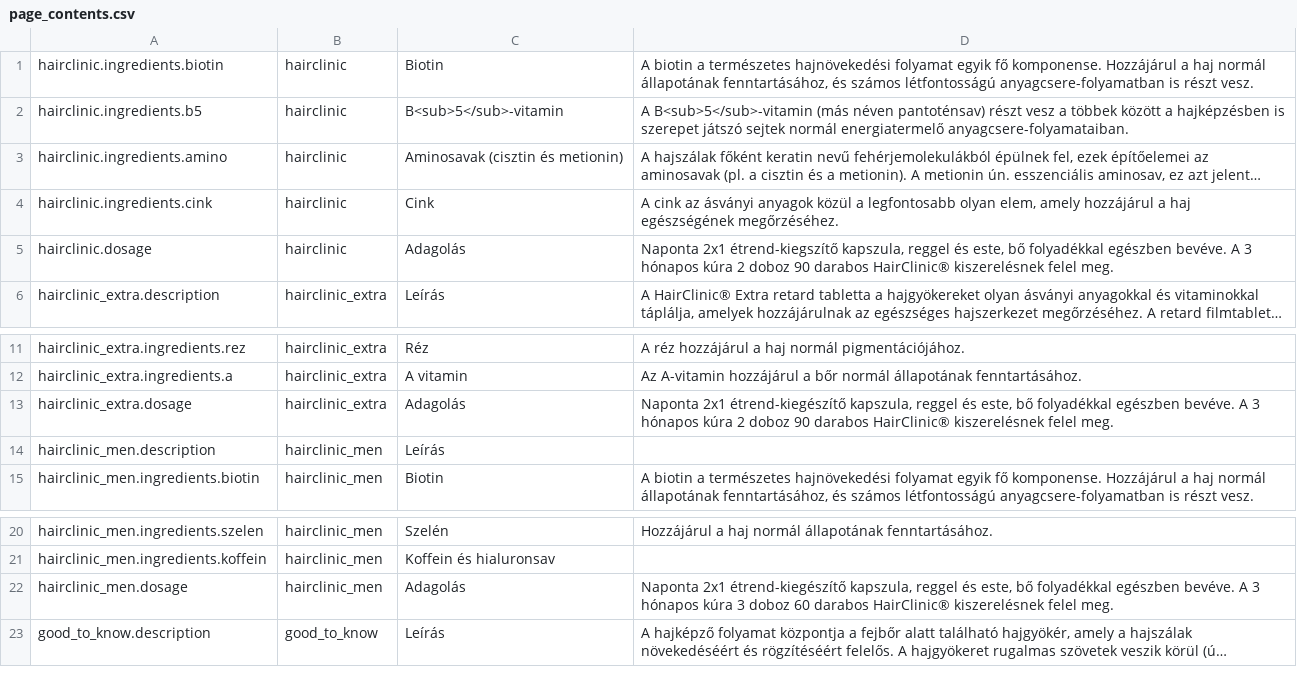
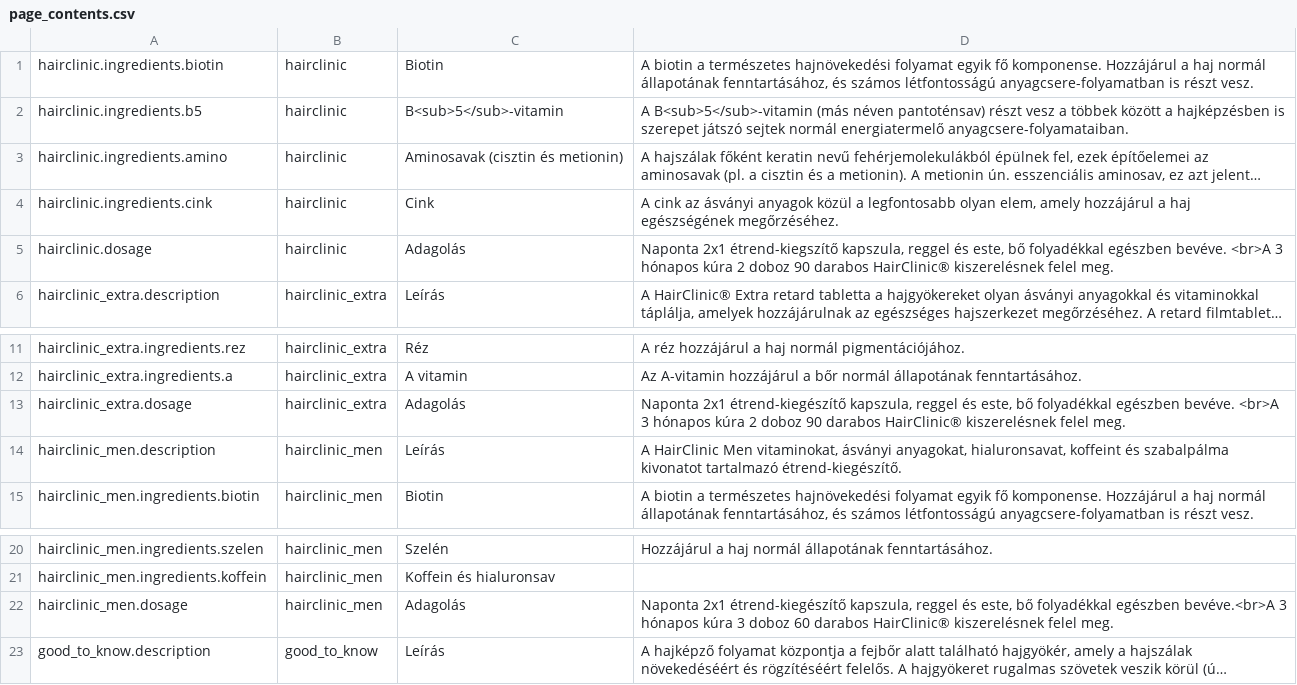
Before and after one commit to Totez/hairclinic.hu, a CSV file: storage/app/page_contents.csv, drawn as a sheet; only a part is shown, gaps mark what is left out; long unchanged cells end in …; the diff names each change by its address in the sheet, - before the commit and + after, or states it on an @@ line.

```diff
--- a/storage/app/page_contents.csv
+++ b/storage/app/page_contents.csv
-D5: …egészben bevéve. A 3 hónapos…
+D5: …egészben bevéve. <br>A 3 hónapos…
-D13: …egészben bevéve. A 3 hónapos…
+D13: …egészben bevéve. <br>A 3 hónapos…
-D14: (empty)
+D14: A HairClinic Men vitaminokat, ásványi anyagokat, hialuronsavat, koffeint és szabalpálma kivonatot tartalmazó étrend-kiegészítő.
-D22: …folyadékkal egészben bevéve. A 3 hónapos…
+D22: …folyadékkal egészben bevéve.<br>A 3 hónapos…
```
Also changed, not shown: 10 other files.
